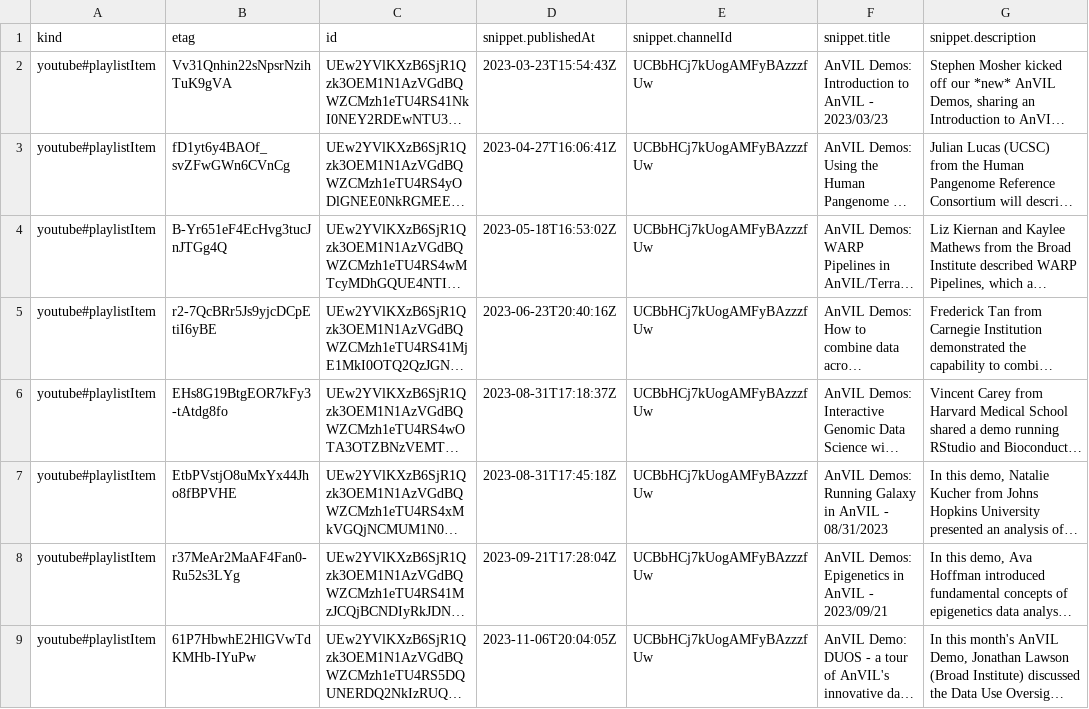
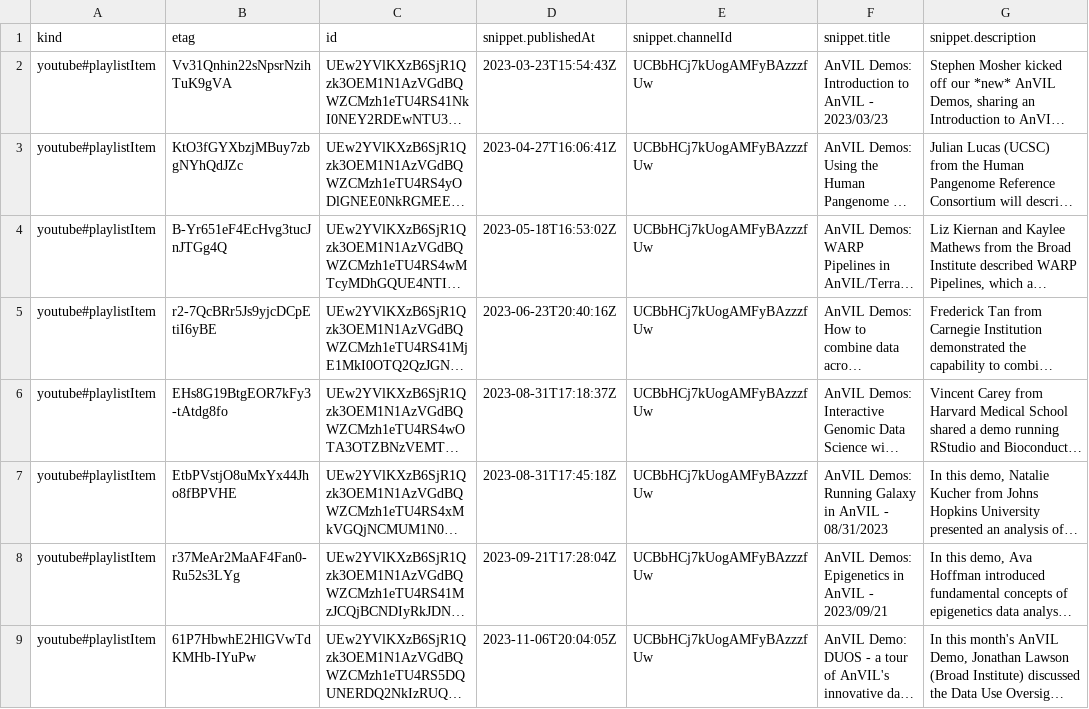
Before and after one commit to fhdsl/AnVIL_Collection, a CSV file: resources/youtube_demos_data.csv, drawn as a sheet; only a part is shown; long unchanged cells end in …; the diff names each change by its address in the sheet, - before the commit and + after, or states it on an @@ line.

```diff
--- a/resources/youtube_demos_data.csv
+++ b/resources/youtube_demos_data.csv
-B3 (etag): fD1yt6y4BAOf_svZFwGWn6CVnCg
+B3 (etag): KtO3fGYXbzjMBuy7zbgNYhQdJZc
```
Also changed, not shown: resources/youtube_gdscn_sars_data.csv, resources/youtube_shorts_data.csv, 1 other file.
